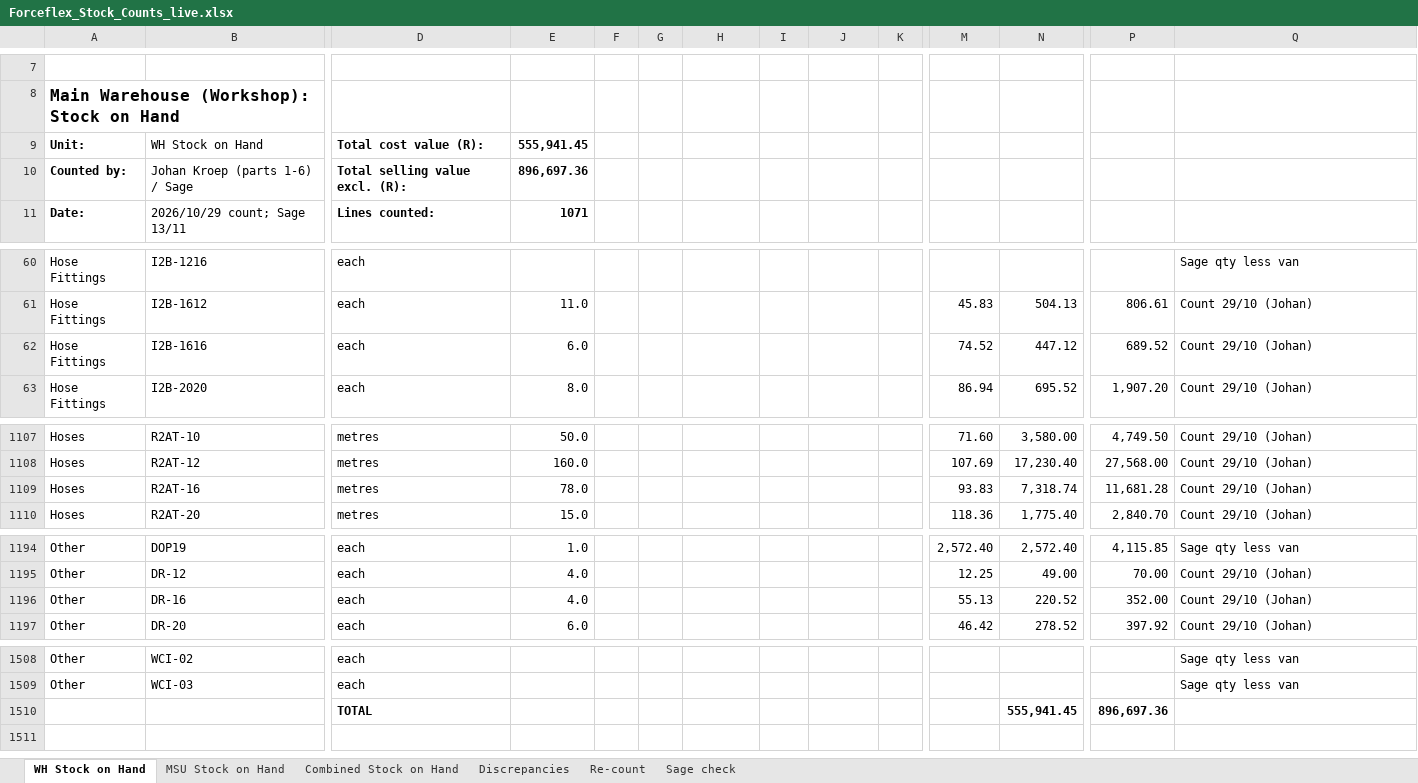
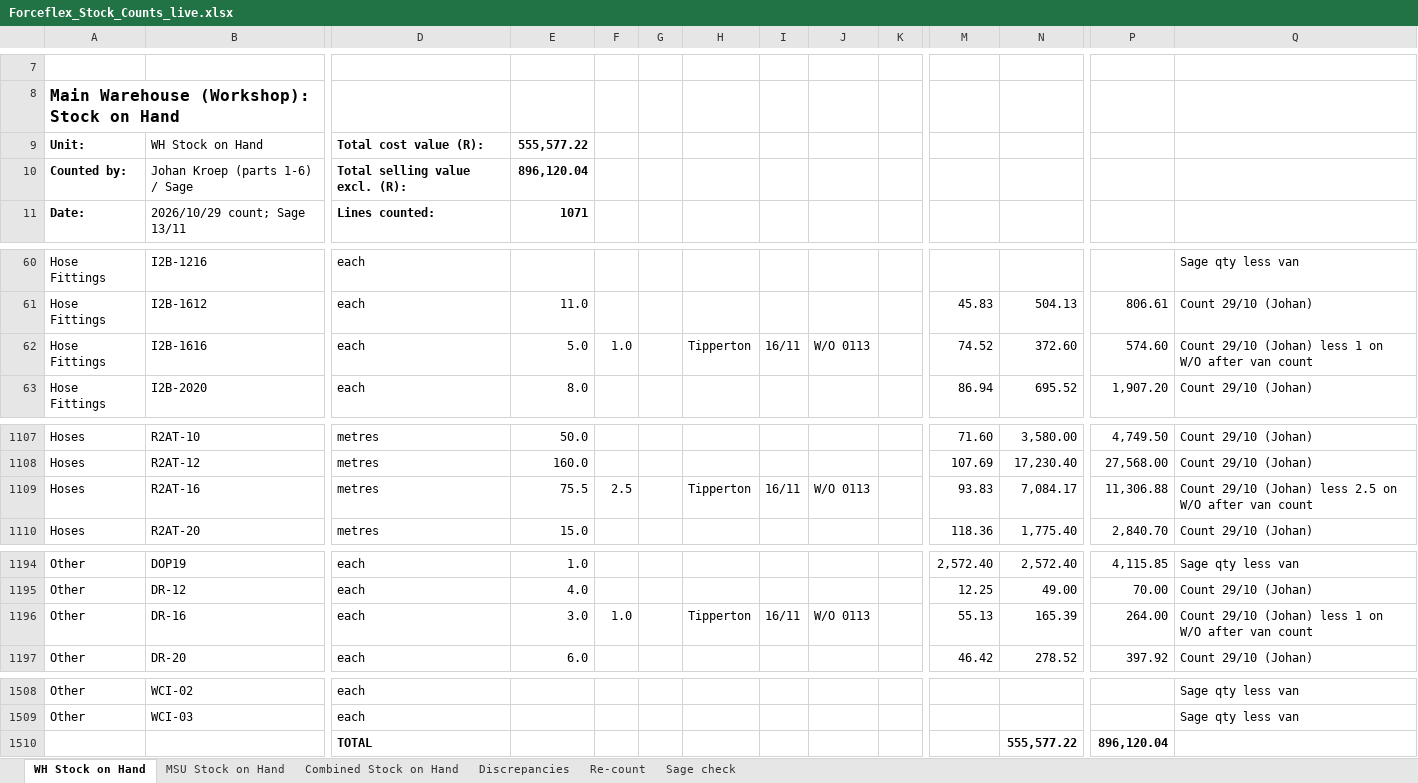
Before and after one commit to MichaelB1300/Forceflex-stock-live, an Excel workbook: Forceflex_Stock_Counts_live.xlsx, sheet WH Stock on Hand, drawn as a sheet; only a part is shown, gaps mark what is left out; values as stored, in another font and other column widths than the file's, no borders; charts and pictures not drawn; removed rows and columns are numbered as before the commit, all else as after; rows hold the shown columns only; the diff names each change by its address in the sheet, - before the commit and + after, or states it on an @@ line.

```diff
--- a/Forceflex_Stock_Counts_live.xlsx (sheet WH Stock on Hand)
+++ b/Forceflex_Stock_Counts_live.xlsx (sheet WH Stock on Hand)
-E9: 555,941.45
+E9: 555,577.22
-E10: 896,697.36
+E10: 896,120.04
-E62: 6.0
+E62: 5.0
-F62: (empty)
+F62: 1.0
-H62: (empty)
+H62: Tipperton
-I62: (empty)
+I62: 16/11
-J62: (empty)
+J62: W/O 0113
-N62: 447.12
+N62: 372.60
-P62: 689.52
+P62: 574.60
-Q62: Count 29/10 (Johan)
+Q62: Count 29/10 (Johan) less 1 on W/O after van count
-E1109: 78.0
+E1109: 75.5
-F1109: (empty)
+F1109: 2.5
-H1109: (empty)
+H1109: Tipperton
-I1109: (empty)
+I1109: 16/11
-J1109: (empty)
+J1109: W/O 0113
-N1109: 7,318.74
+N1109: 7,084.17
-P1109: 11,681.28
+P1109: 11,306.88
-Q1109: Count 29/10 (Johan)
+Q1109: Count 29/10 (Johan) less 2.5 on W/O after van count
-E1196: 4.0
+E1196: 3.0
-F1196: (empty)
+F1196: 1.0
-H1196: (empty)
+H1196: Tipperton
-I1196: (empty)
+I1196: 16/11
-J1196: (empty)
+J1196: W/O 0113
-N1196: 220.52
+N1196: 165.39
-P1196: 352.00
+P1196: 264.00
-Q1196: Count 29/10 (Johan)
+Q1196: Count 29/10 (Johan) less 1 on W/O after van count
-row 1510:  |  | TOTAL |  |  |  |  |  |  |  |  | 555,941.45 | 896,697.36
+row 1510:  |  | TOTAL |  |  |  |  |  |  |  |  | 555,577.22 | 896,120.04
```
Also changed, not shown: sheet Sage check, sheet Combined Stock on Hand, sheet MSU Stock on Hand, Forceflex_Discrepancies.xlsx, Forceflex_Discrepancies_List.xlsx, 6 other files.
